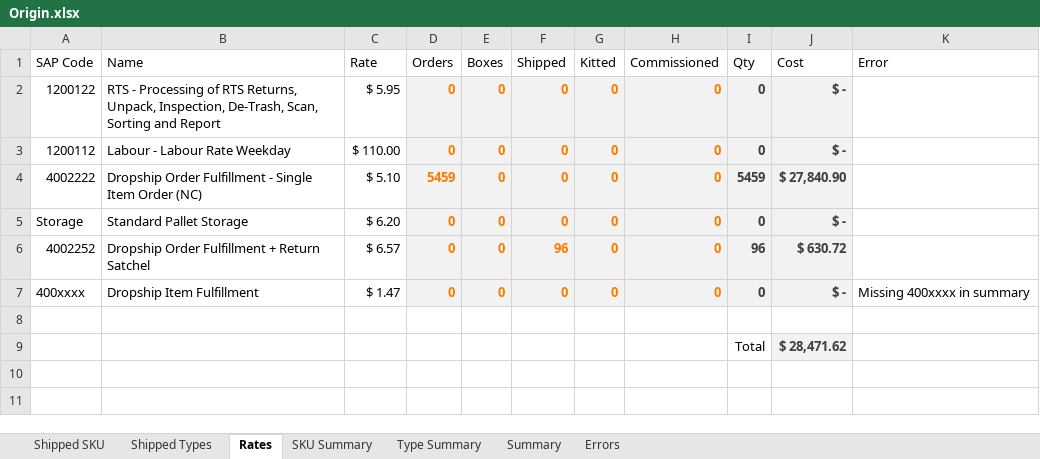
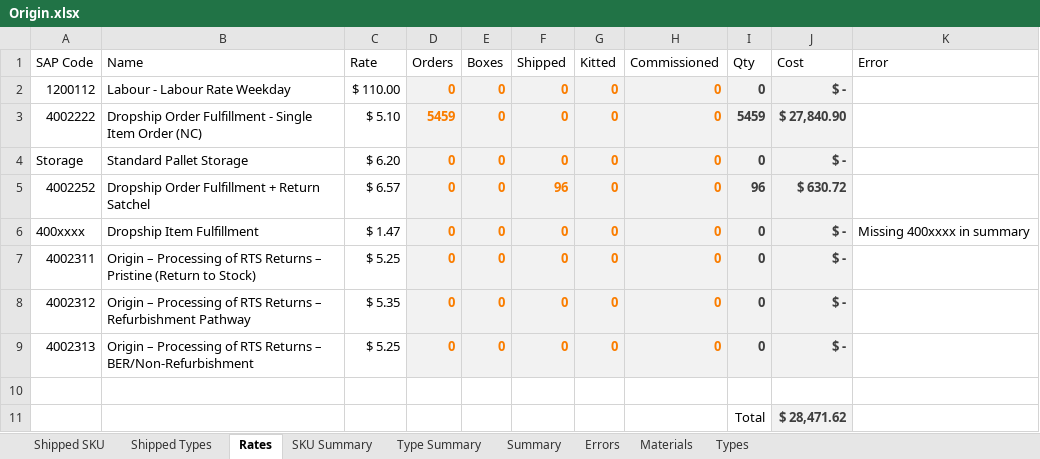
Before and after one commit to AjaniBilby/billing-templates, an Excel workbook: Dropship/Origin.xlsx, sheet Rates, drawn as a sheet; values as stored, in another font and other column widths than the file's, no borders; table styles not drawn; removed rows and columns are numbered as before the commit, all else as after; the diff names each change by its address in the sheet, - before the commit and + after, or states it on an @@ line.

```diff
--- a/Dropship/Origin.xlsx (sheet Rates)
+++ b/Dropship/Origin.xlsx (sheet Rates)
+sheet tab: Materials
+sheet tab: Types
-row 2: 1200122 | RTS - Processing of RTS Returns, Unpack, Inspection, De-Trash, Scan, Sorting and Report | $ 5.95 | 0 | 0 | 0 | 0 | 0 | 0 | $ -
+row 7: 4002311 | Origin – Processing of RTS Returns – Pristine (Return to Stock) | $ 5.25 | 0 | 0 | 0 | 0 | 0 | 0 | $ -
+row 8: 4002312 | Origin – Processing of RTS Returns – Refurbishment Pathway | $ 5.35 | 0 | 0 | 0 | 0 | 0 | 0 | $ -
+row 9: 4002313 | Origin – Processing of RTS Returns – BER/Non-Refurbishment | $ 5.25 | 0 | 0 | 0 | 0 | 0 | 0 | $ -
```
Also changed, not shown: sheet Summary, sheet Errors.
